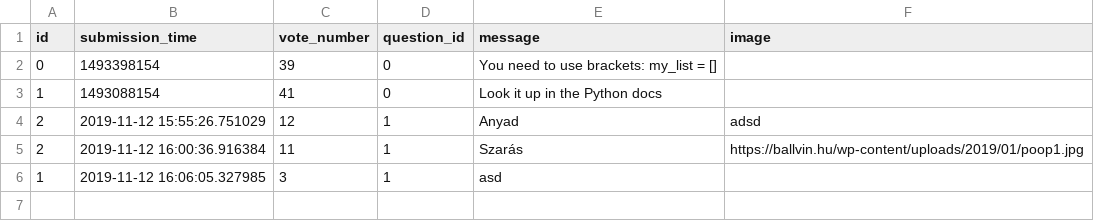
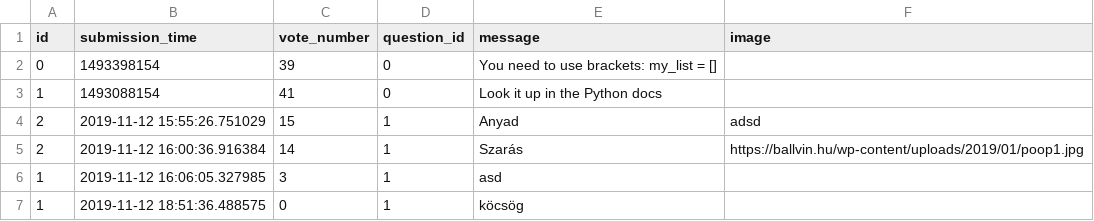
Before and after one commit to marthon-szabo/flask_overflow, a CSV file: sample_data/answer.csv, drawn as a sheet.

```diff
--- a/sample_data/answer.csv
+++ b/sample_data/answer.csv
@@ -3,4 +3,5 @@ id,submission_time,vote_number,question_id,message,image
 1,1493088154,41,0,Look it up in the Python docs,
-2,2019-11-12 15:55:26.751029,12,1,Anyad,adsd
-2,2019-11-12 16:00:36.916384,11,1,Szarás,https://ballvin.hu/wp-content/uploads/2019/01/poop1.jpg
+2,2019-11-12 15:55:26.751029,15,1,Anyad,adsd
+2,2019-11-12 16:00:36.916384,14,1,Szarás,https://ballvin.hu/wp-content/uploads/2019/01/poop1.jpg
 1,2019-11-12 16:06:05.327985,3,1,asd,
+1,2019-11-12 18:51:36.488575,0,1,köcsög,
```
Also changed, not shown: 4 other files.
